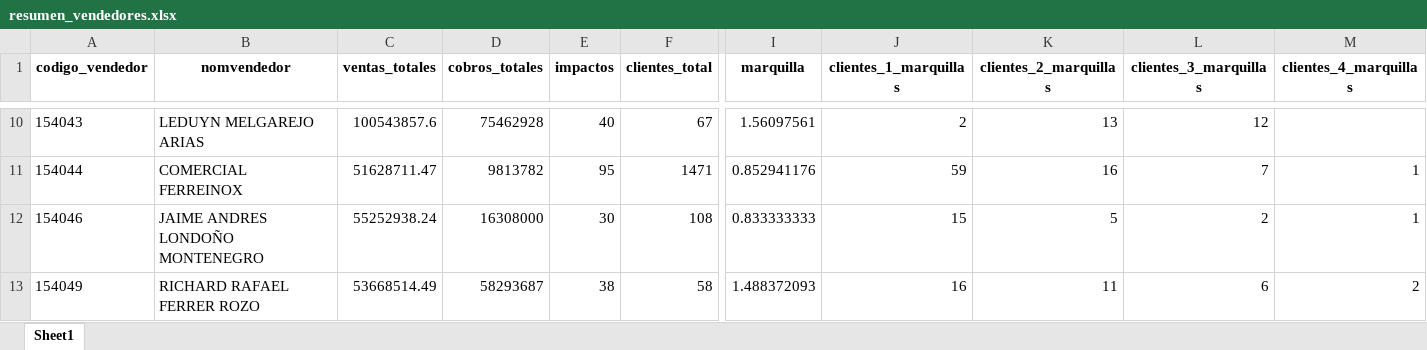
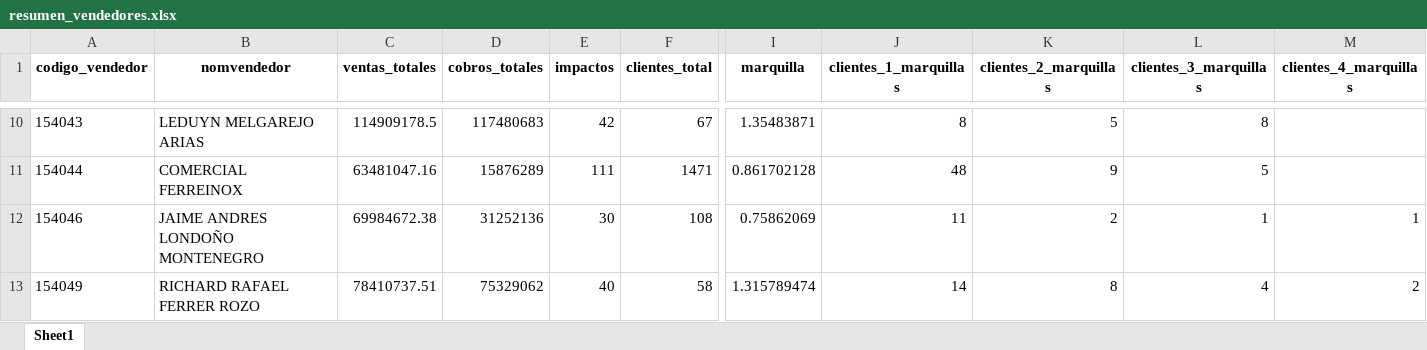
Before and after one commit to DiegoMao201/Reporte-Ventas-Ferreinox, an Excel workbook: resumen_vendedores.xlsx, sheet Sheet1, drawn as a sheet; only a part is shown, gaps mark what is left out; values as stored, in another font and other column widths than the file's, no borders; the diff covers the shown part only; the diff names each change by its address in the sheet, - before the commit and + after, or states it on an @@ line.

```diff
--- a/resumen_vendedores.xlsx (sheet Sheet1)
+++ b/resumen_vendedores.xlsx (sheet Sheet1)
-C10 (ventas_totales): 100543857.6
+C10 (ventas_totales): 114909178.5
-D10 (cobros_totales): 75462928
+D10 (cobros_totales): 117480683
-E10 (impactos): 40
+E10 (impactos): 42
-I10 (marquilla): 1.56097561
+I10 (marquilla): 1.35483871
-J10 (clientes_1_marquillas): 2
+J10 (clientes_1_marquillas): 8
-K10 (clientes_2_marquillas): 13
+K10 (clientes_2_marquillas): 5
-L10 (clientes_3_marquillas): 12
+L10 (clientes_3_marquillas): 8
-C11 (ventas_totales): 51628711.47
+C11 (ventas_totales): 63481047.16
-D11 (cobros_totales): 9813782
+D11 (cobros_totales): 15876289
-E11 (impactos): 95
+E11 (impactos): 111
-I11 (marquilla): 0.852941176
+I11 (marquilla): 0.861702128
-J11 (clientes_1_marquillas): 59
+J11 (clientes_1_marquillas): 48
-K11 (clientes_2_marquillas): 16
+K11 (clientes_2_marquillas): 9
-L11 (clientes_3_marquillas): 7
+L11 (clientes_3_marquillas): 5
-M11 (clientes_4_marquillas): 1
+M11 (clientes_4_marquillas): (empty)
-C12 (ventas_totales): 55252938.24
+C12 (ventas_totales): 69984672.38
-D12 (cobros_totales): 16308000
+D12 (cobros_totales): 31252136
-I12 (marquilla): 0.833333333
+I12 (marquilla): 0.75862069
-J12 (clientes_1_marquillas): 15
+J12 (clientes_1_marquillas): 11
-K12 (clientes_2_marquillas): 5
+K12 (clientes_2_marquillas): 2
-L12 (clientes_3_marquillas): 2
+L12 (clientes_3_marquillas): 1
-C13 (ventas_totales): 53668514.49
+C13 (ventas_totales): 78410737.51
-D13 (cobros_totales): 58293687
+D13 (cobros_totales): 75329062
-E13 (impactos): 38
+E13 (impactos): 40
-I13 (marquilla): 1.488372093
+I13 (marquilla): 1.315789474
-J13 (clientes_1_marquillas): 16
+J13 (clientes_1_marquillas): 14
-K13 (clientes_2_marquillas): 11
+K13 (clientes_2_marquillas): 8
-L13 (clientes_3_marquillas): 6
+L13 (clientes_3_marquillas): 4
```
Also changed, not shown: 56 edited cells elsewhere in this sheet.
